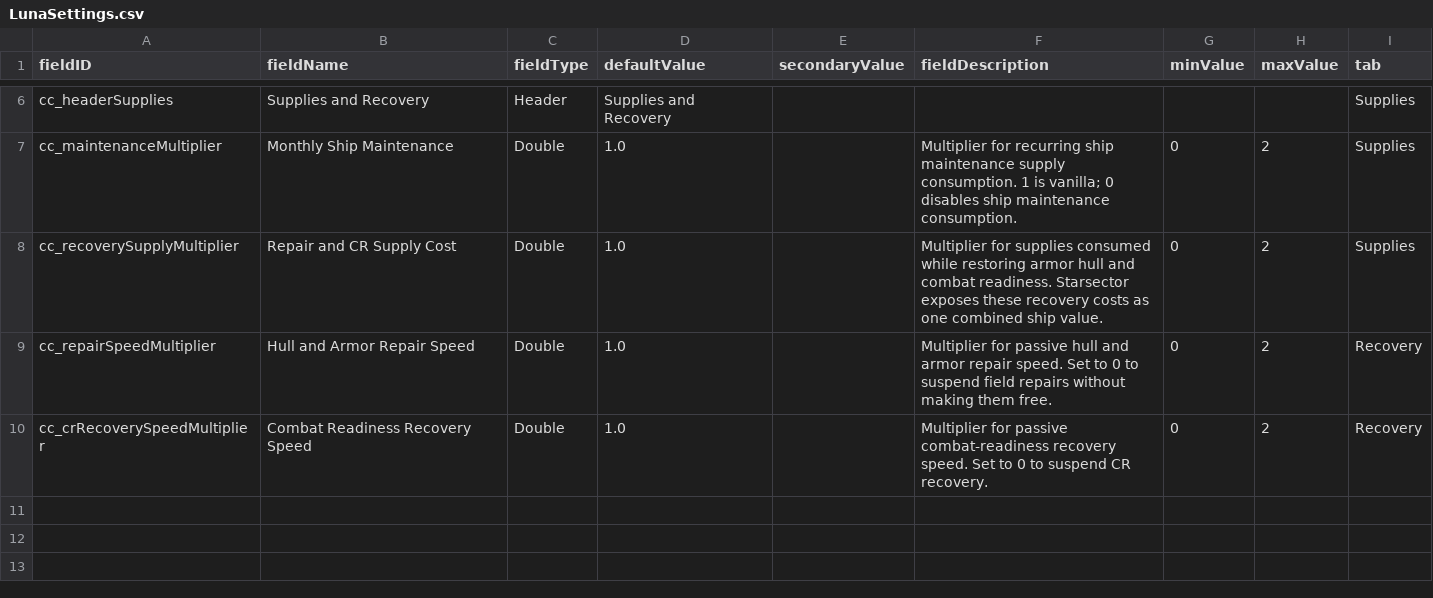
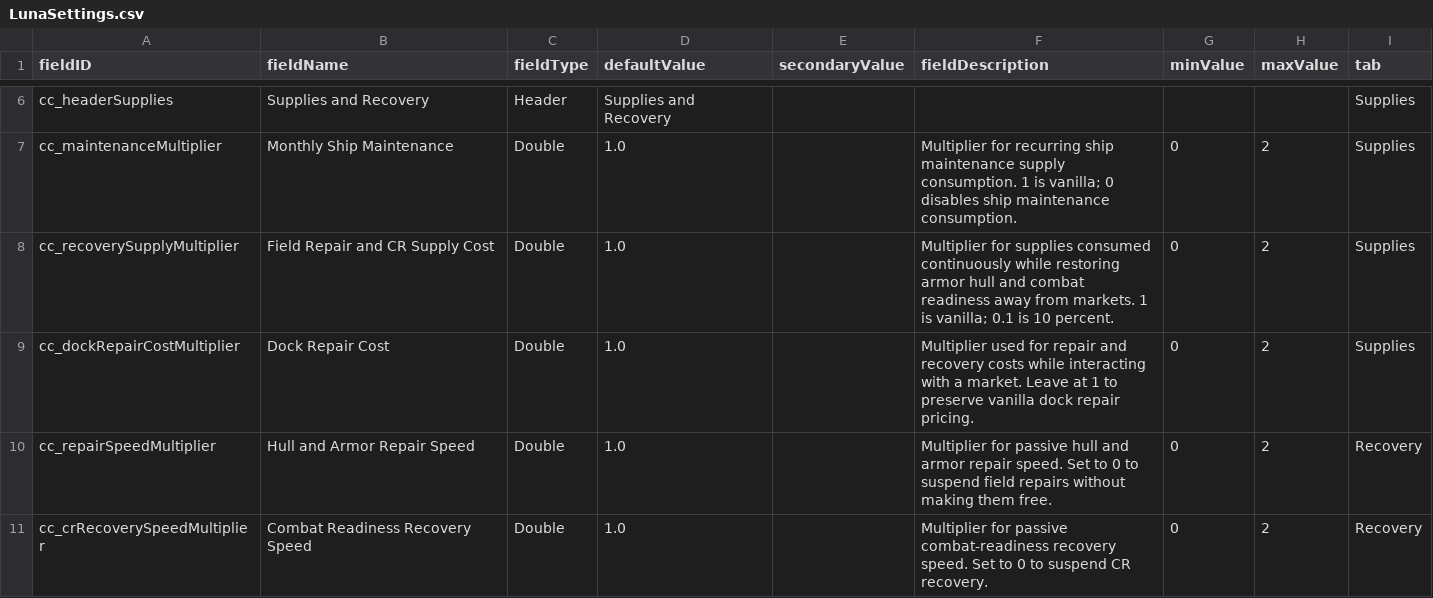
Before and after one commit to fankserver/starsector-consumption-control, a CSV file: mod/data/config/LunaSettings.csv, drawn as a sheet; only a part is shown, gaps mark what is left out.

Commit message:
Separate field recovery from dock repair costs

```diff
--- a/mod/data/config/LunaSettings.csv
+++ b/mod/data/config/LunaSettings.csv
@@ -7,3 +7,4 @@ cc_headerSupplies,Supplies and Recovery,Header,Supplies and Recovery,,,,,Supplie
 cc_maintenanceMultiplier,Monthly Ship Maintenance,Double,1.0,,Multiplier for recurring ship maintenance supply consumption. 1 is vanilla; 0 disables ship maintenance consumption.,0,2,Supplies
-cc_recoverySupplyMultiplier,Repair and CR Supply Cost,Double,1.0,,Multiplier for supplies consumed while restoring armor hull and combat readiness. Starsector exposes these recovery costs as one combined ship value.,0,2,Supplies
+cc_recoverySupplyMultiplier,Field Repair and CR Supply Cost,Double,1.0,,Multiplier for supplies consumed continuously while restoring armor hull and combat readiness away from markets. 1 is vanilla; 0.1 is 10 percent.,0,2,Supplies
+cc_dockRepairCostMultiplier,Dock Repair Cost,Double,1.0,,Multiplier used for repair and recovery costs while interacting with a market. Leave at 1 to preserve vanilla dock repair pricing.,0,2,Supplies
 cc_repairSpeedMultiplier,Hull and Armor Repair Speed,Double,1.0,,Multiplier for passive hull and armor repair speed. Set to 0 to suspend field repairs without making them free.,0,2,Recovery
```
Also changed, not shown: 8 other files.
